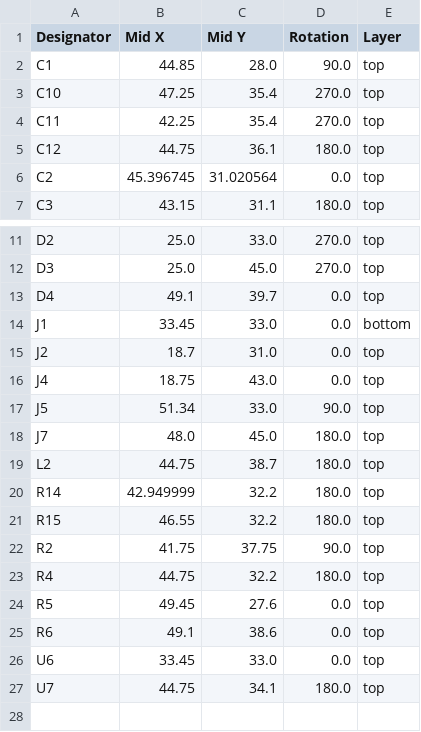
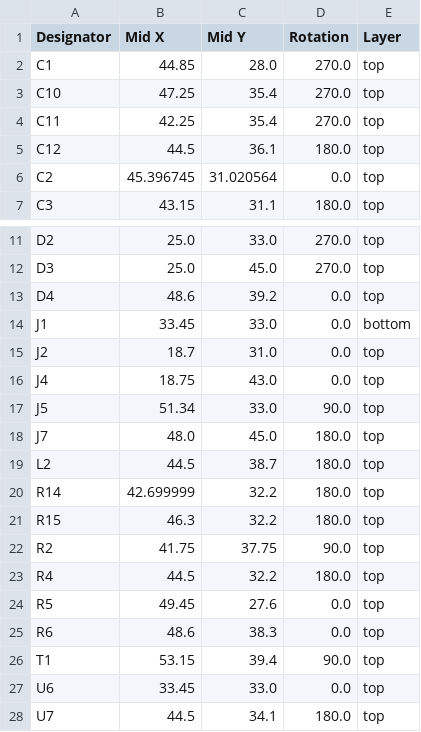
Before and after one commit to revk/ESP32-LED, a CSV file: PCB/LEDx2/production/positions.csv, drawn as a sheet; only a part is shown, gaps mark what is left out.

```diff
--- a/PCB/LEDx2/production/positions.csv
+++ b/PCB/LEDx2/production/positions.csv
@@ -1,6 +1,6 @@
 Designator,Mid X,Mid Y,Rotation,Layer
-C1,44.85,28.0,90.0,top
+C1,44.85,28.0,270.0,top
 C10,47.25,35.4,270.0,top
 C11,42.25,35.4,270.0,top
-C12,44.75,36.1,180.0,top
+C12,44.5,36.1,180.0,top
 C2,45.396745,31.020564,0.0,top
@@ -12,3 +12,3 @@ D2,25.0,33.0,270.0,top
 D3,25.0,45.0,270.0,top
-D4,49.1,39.7,0.0,top
+D4,48.6,39.2,0.0,top
 J1,33.45,33.0,0.0,bottom
@@ -18,10 +18,11 @@ J5,51.34,33.0,90.0,top
 J7,48.0,45.0,180.0,top
-L2,44.75,38.7,180.0,top
-R14,42.949999,32.2,180.0,top
-R15,46.55,32.2,180.0,top
+L2,44.5,38.7,180.0,top
+R14,42.699999,32.2,180.0,top
+R15,46.3,32.2,180.0,top
 R2,41.75,37.75,90.0,top
-R4,44.75,32.2,180.0,top
+R4,44.5,32.2,180.0,top
 R5,49.45,27.6,0.0,top
-R6,49.1,38.6,0.0,top
+R6,48.6,38.3,0.0,top
+T1,53.15,39.4,90.0,top
 U6,33.45,33.0,0.0,top
-U7,44.75,34.1,180.0,top
+U7,44.5,34.1,180.0,top
```
Also changed, not shown: PCB/LEDx2/production/bom.csv, 5 other files.
